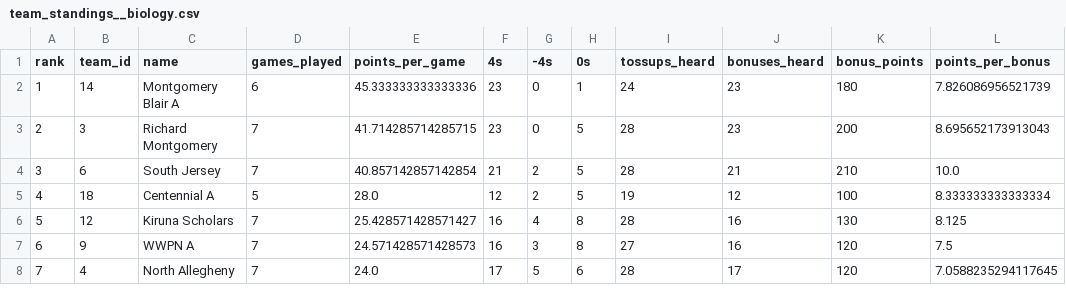
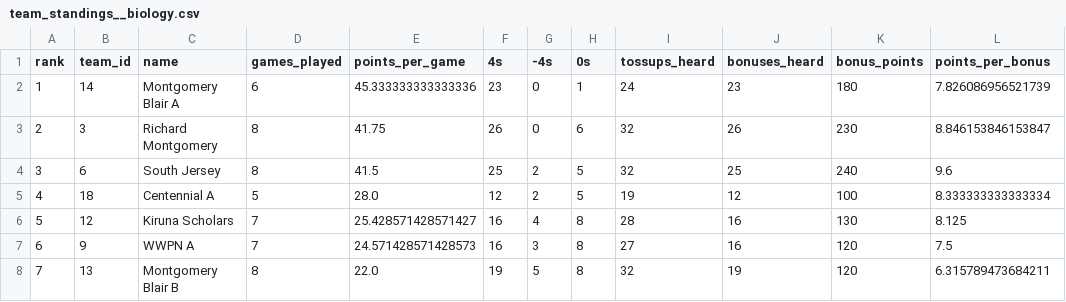
Before and after one commit to xpoes123/scibowl-org, a CSV file: stats/johns-hopkins-invitational/team_standings__biology.csv, drawn as a sheet; only a part is shown; the diff covers the shown part only.

```diff
--- a/stats/johns-hopkins-invitational/team_standings__biology.csv
+++ b/stats/johns-hopkins-invitational/team_standings__biology.csv
@@ -2,4 +2,4 @@ rank,team_id,name,games_played,points_per_game,4s,-4s,0s,tossups_heard,bonuses_h
 1,14,Montgomery Blair A,6,45.333333333333336,23,0,1,24,23,180,7.826086956521739
-2,3,Richard Montgomery,7,41.714285714285715,23,0,5,28,23,200,8.695652173913043
-3,6,South Jersey,7,40.857142857142854,21,2,5,28,21,210,10.0
+2,3,Richard Montgomery,8,41.75,26,0,6,32,26,230,8.846153846153847
+3,6,South Jersey,8,41.5,25,2,5,32,25,240,9.6
 4,18,Centennial A,5,28.0,12,2,5,19,12,100,8.333333333333334
@@ -7,2 +7,2 @@ rank,team_id,name,games_played,points_per_game,4s,-4s,0s,tossups_heard,bonuses_h
 6,9,WWPN A,7,24.571428571428573,16,3,8,27,16,120,7.5
-7,4,North Allegheny,7,24.0,17,5,6,28,17,120,7.0588235294117645
+7,13,Montgomery Blair B,8,22.0,19,5,8,32,19,120,6.315789473684211
```
Also changed, not shown: 39 edited cells elsewhere in this file, stats/johns-hopkins-invitational/team_standings__physics.csv, 13 other files.
